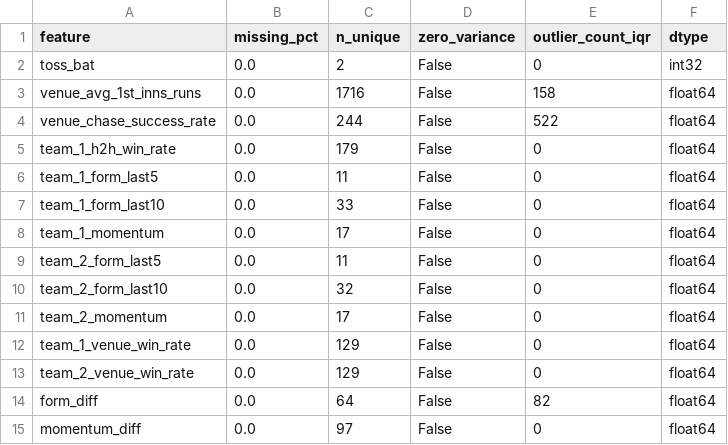
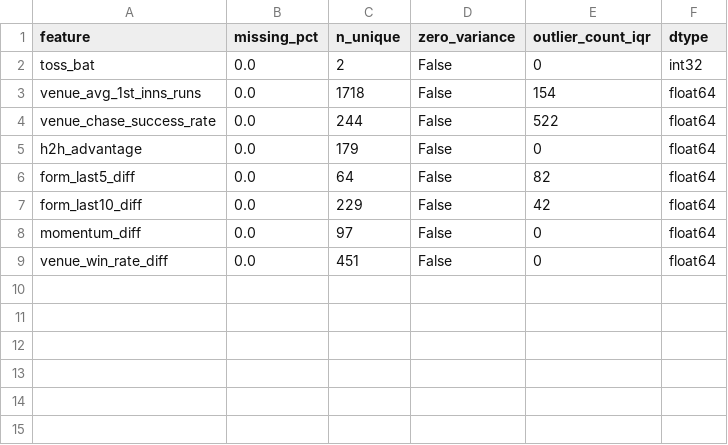
Before and after one commit to Krishilgithub/CricketIQ, a CSV file: CricketIQ/artifacts/models/feature_analysis/data_quality_report.csv, drawn as a sheet.

Commit message:
make model more robust

```diff
--- a/CricketIQ/artifacts/models/feature_analysis/data_quality_report.csv
+++ b/CricketIQ/artifacts/models/feature_analysis/data_quality_report.csv
@@ -2,14 +2,8 @@ feature,missing_pct,n_unique,zero_variance,outlier_count_iqr,dtype
 toss_bat,0.0,2,False,0,int32
-venue_avg_1st_inns_runs,0.0,1716,False,158,float64
+venue_avg_1st_inns_runs,0.0,1718,False,154,float64
 venue_chase_success_rate,0.0,244,False,522,float64
-team_1_h2h_win_rate,0.0,179,False,0,float64
-team_1_form_last5,0.0,11,False,0,float64
-team_1_form_last10,0.0,33,False,0,float64
-team_1_momentum,0.0,17,False,0,float64
-team_2_form_last5,0.0,11,False,0,float64
-team_2_form_last10,0.0,32,False,0,float64
-team_2_momentum,0.0,17,False,0,float64
-team_1_venue_win_rate,0.0,129,False,0,float64
-team_2_venue_win_rate,0.0,129,False,0,float64
-form_diff,0.0,64,False,82,float64
+h2h_advantage,0.0,179,False,0,float64
+form_last5_diff,0.0,64,False,82,float64
+form_last10_diff,0.0,229,False,42,float64
 momentum_diff,0.0,97,False,0,float64
+venue_win_rate_diff,0.0,451,False,0,float64
```
Also changed, not shown: 25 other files.
